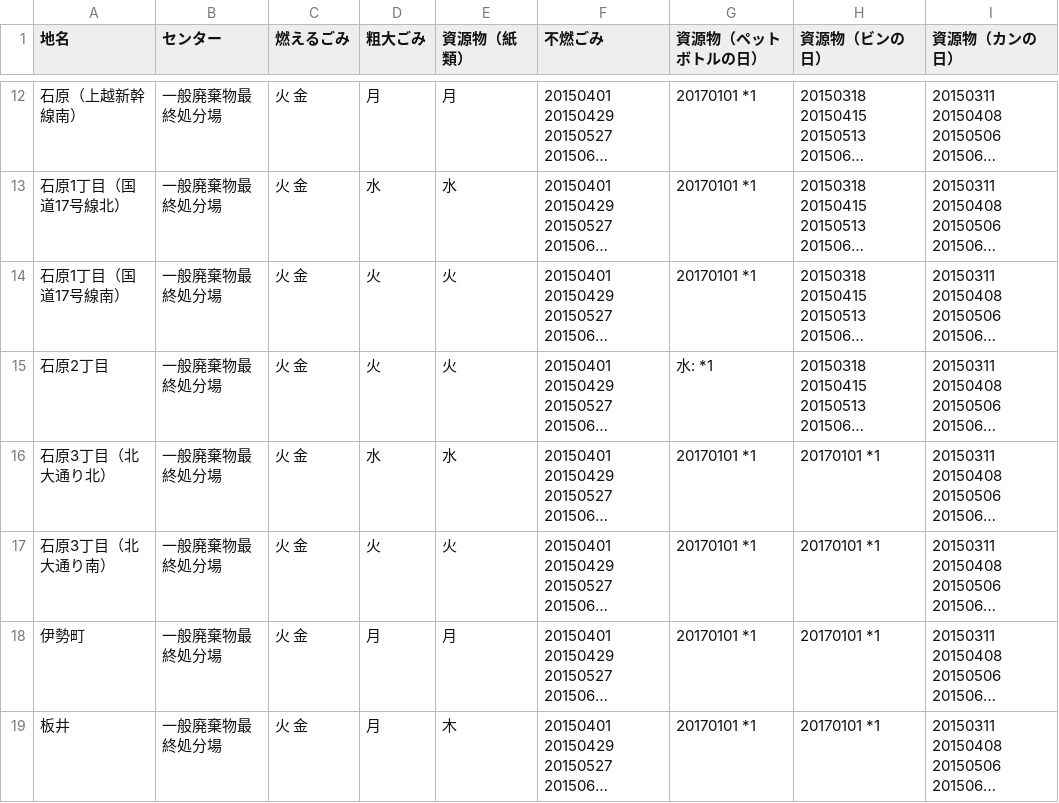
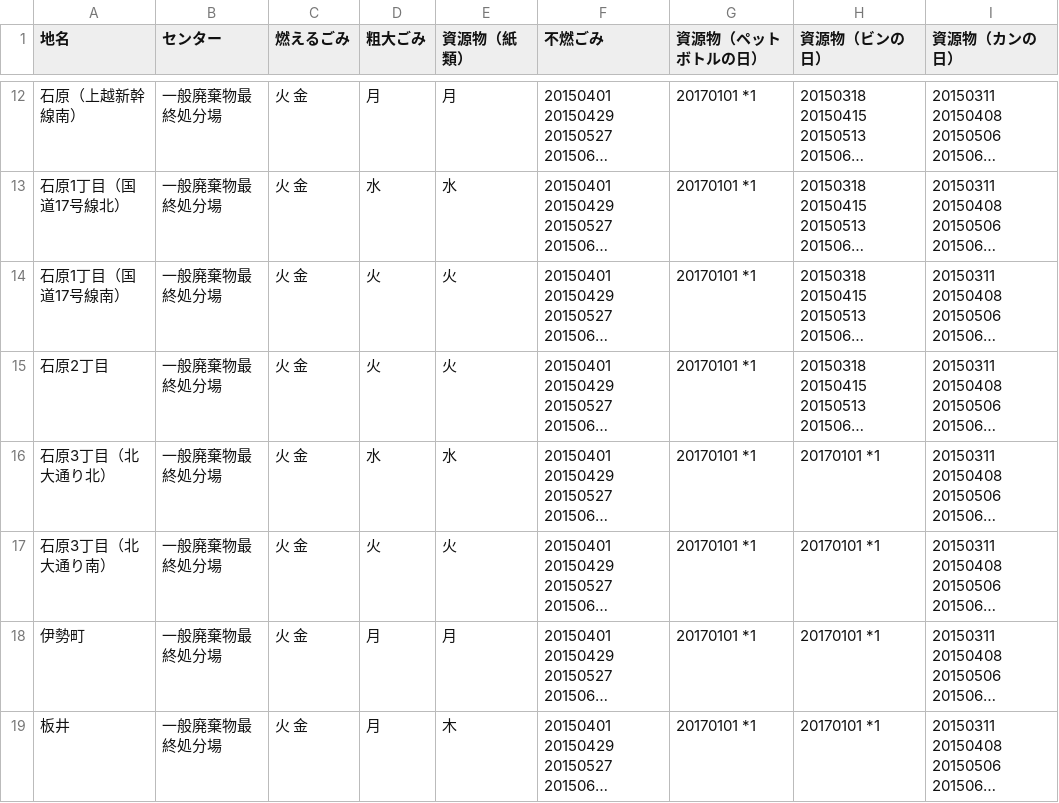
Before and after one commit to 50saisatte/5374, a CSV file: data/area_days.csv, drawn as a sheet; only a part is shown, gaps mark what is left out; long unchanged cells end in …; the diff names each change by its address in the sheet, - before the commit and + after, or states it on an @@ line.

Commit message:
Update area_days.csv

```diff
--- a/data/area_days.csv
+++ b/data/area_days.csv
-G15 (資源物（ペットボトルの日）): 水: *1
+G15 (資源物（ペットボトルの日）): 20170101 *1
```
